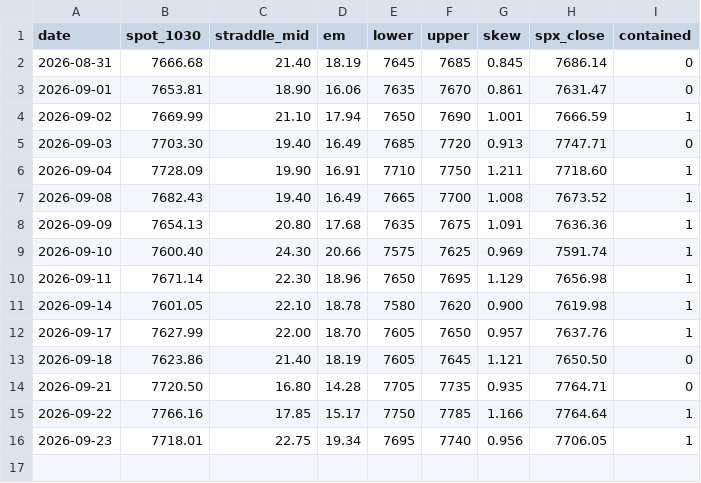
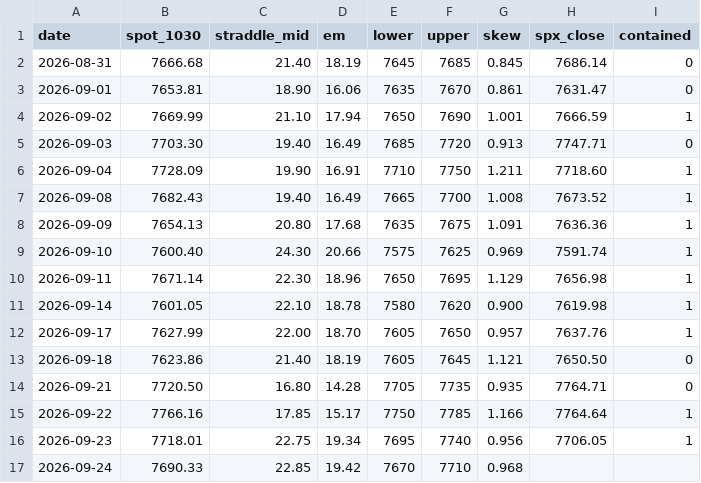
Before and after one commit to alwahedi-netizen/spx-0DTE-v1, a CSV file: data/paper/band.csv, drawn as a sheet; the diff names each change by its address in the sheet, - before the commit and + after, or states it on an @@ line.

```diff
--- a/data/paper/band.csv
+++ b/data/paper/band.csv
+row 17: 2026-09-24 | 7690.33 | 22.85 | 19.42 | 7670 | 7710 | 0.968
```
Also changed, not shown: data/paper/positions.csv, data/paper/signals.csv, 2 other files.
